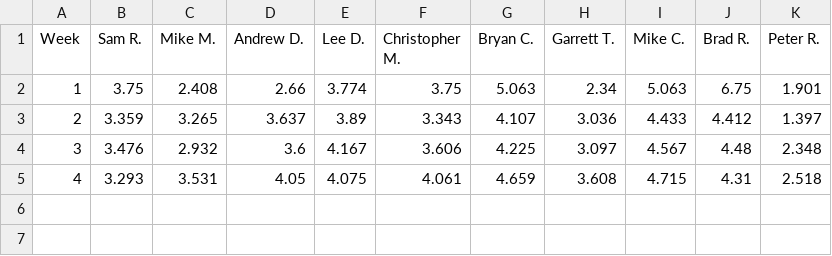
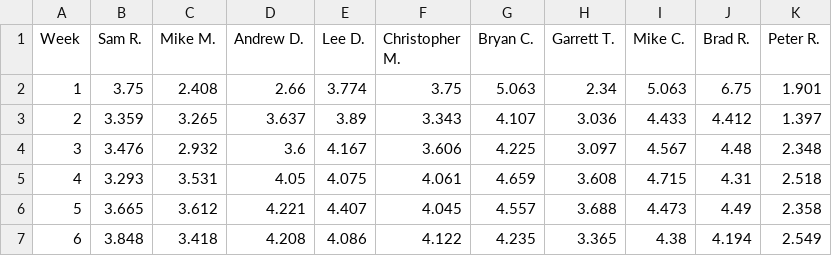
Before and after one commit to MikeCostelloe/crazy-rhythms, a CSV file: VisualRhythms/files/ERA.csv, drawn as a sheet; the diff names each change by its address in the sheet, - before the commit and + after, or states it on an @@ line.

```diff
--- a/VisualRhythms/files/ERA.csv
+++ b/VisualRhythms/files/ERA.csv
+row 6: 5 | 3.665 | 3.612 | 4.221 | 4.407 | 4.045 | 4.557 | 3.688 | 4.473 | 4.49 | 2.358
+row 7: 6 | 3.848 | 3.418 | 4.208 | 4.086 | 4.122 | 4.235 | 3.365 | 4.38 | 4.194 | 2.549
```
Also changed, not shown: VisualRhythms/files/2014Standings.csv, VisualRhythms/files/IP.csv, 12 other files.
